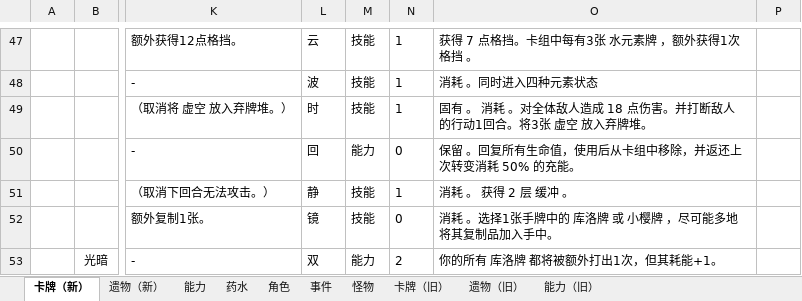
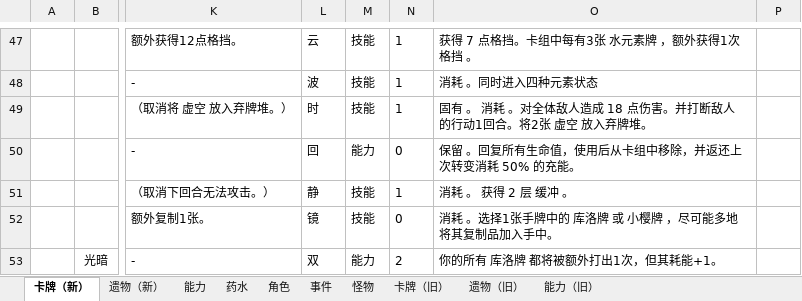
Before and after one commit to tuzishu/KinomotoSakuraMod, an Excel workbook: Excel/PlanningCase.xlsx, sheet 卡牌（新）, drawn as a sheet; only a part is shown, gaps mark what is left out; values as stored, in another font and other column widths than the file's, no borders; the diff names each change by its address in the sheet, - before the commit and + after, or states it on an @@ line.

```diff
--- a/Excel/PlanningCase.xlsx (sheet 卡牌（新）)
+++ b/Excel/PlanningCase.xlsx (sheet 卡牌（新）)
-O49: …回合。将3张 虚空…
+O49: …回合。将2张 虚空…
```
Also changed, not shown: 15 other files.
